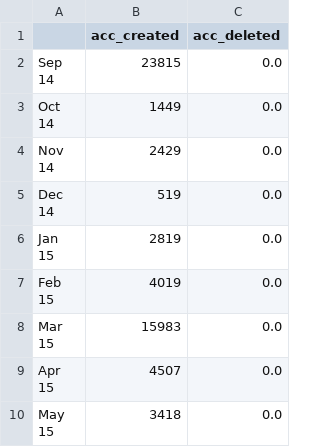
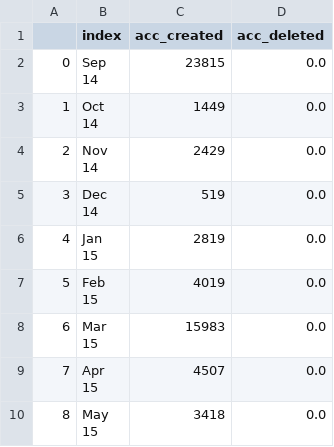
Before and after one commit to adrian-baumann/basic-income-explorative-analysis, a CSV file: data/user_sign_up.csv, drawn as a sheet; only a part is shown; addresses are those after the commit; the diff names each change by its address in the sheet, - before the commit and + after, or states it on an @@ line.

```diff
--- a/data/user_sign_up.csv
+++ b/data/user_sign_up.csv
+column A, rows 2-10: 0 | 1 | 2 | 3 | 4 | 5 | 6 | 7 | 8
-B1: (empty)
+B1: index
```
Also changed, not shown: data/data_donation_monthly.csv, 2 other files.
